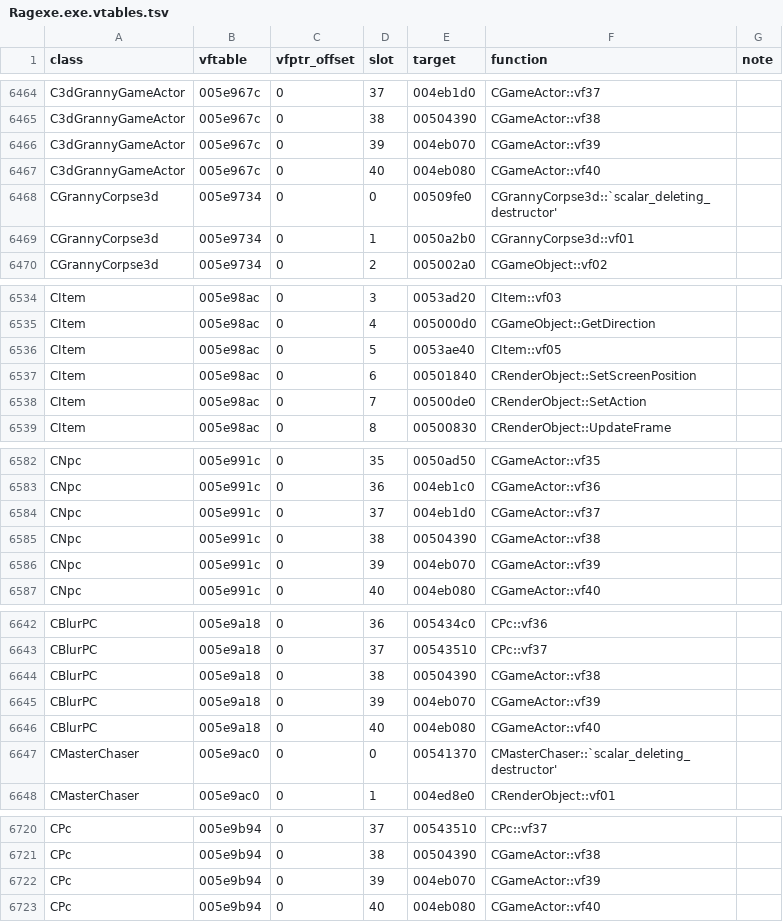
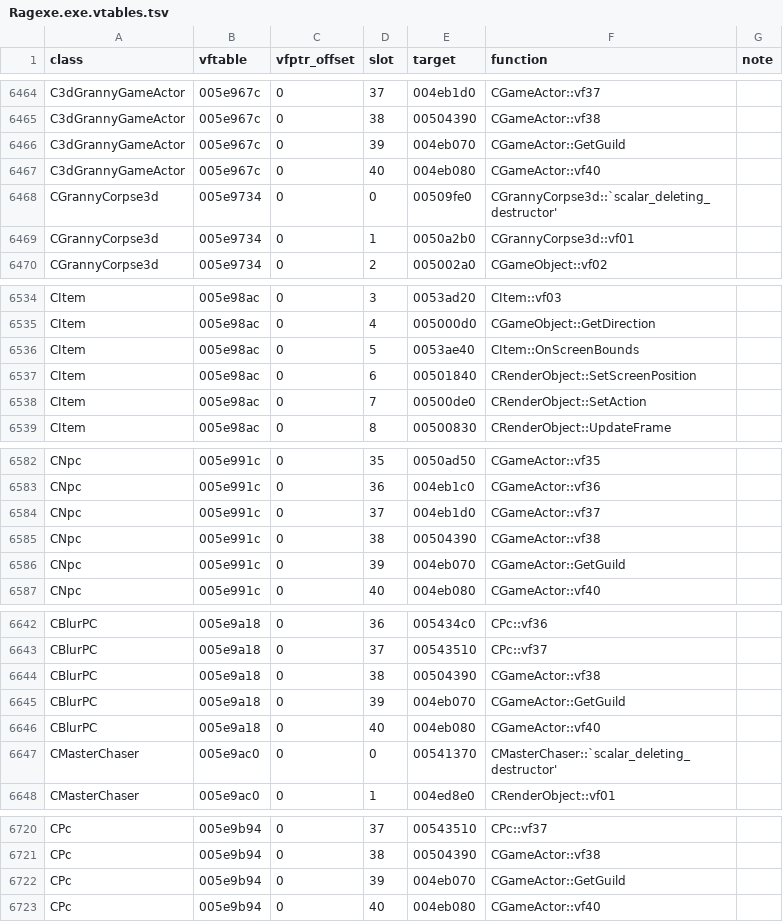
Before and after one commit to keyehzy/ragexe, a TSV file: analysis/exports/Ragexe.exe.vtables.tsv, drawn as a sheet; only a part is shown, gaps mark what is left out; the diff covers the shown part only.

```diff
--- a/analysis/exports/Ragexe.exe.vtables.tsv
+++ b/analysis/exports/Ragexe.exe.vtables.tsv
@@ -6465,3 +6465,3 @@ C3dGrannyGameActor	005e967c	0	37	004eb1d0	CGameActor::vf37
 C3dGrannyGameActor	005e967c	0	38	00504390	CGameActor::vf38	
-C3dGrannyGameActor	005e967c	0	39	004eb070	CGameActor::vf39	
+C3dGrannyGameActor	005e967c	0	39	004eb070	CGameActor::GetGuild	
 C3dGrannyGameActor	005e967c	0	40	004eb080	CGameActor::vf40	
@@ -6535,3 +6535,3 @@ CItem	005e98ac	0	3	0053ad20	CItem::vf03
 CItem	005e98ac	0	4	005000d0	CGameObject::GetDirection	
-CItem	005e98ac	0	5	0053ae40	CItem::vf05	
+CItem	005e98ac	0	5	0053ae40	CItem::OnScreenBounds	
 CItem	005e98ac	0	6	00501840	CRenderObject::SetScreenPosition	
@@ -6585,3 +6585,3 @@ CNpc	005e991c	0	37	004eb1d0	CGameActor::vf37
 CNpc	005e991c	0	38	00504390	CGameActor::vf38	
-CNpc	005e991c	0	39	004eb070	CGameActor::vf39	
+CNpc	005e991c	0	39	004eb070	CGameActor::GetGuild	
 CNpc	005e991c	0	40	004eb080	CGameActor::vf40	
@@ -6644,3 +6644,3 @@ CBlurPC	005e9a18	0	37	00543510	CPc::vf37
 CBlurPC	005e9a18	0	38	00504390	CGameActor::vf38	
-CBlurPC	005e9a18	0	39	004eb070	CGameActor::vf39	
+CBlurPC	005e9a18	0	39	004eb070	CGameActor::GetGuild	
 CBlurPC	005e9a18	0	40	004eb080	CGameActor::vf40	
@@ -6721,3 +6721,3 @@ CPc	005e9b94	0	37	00543510	CPc::vf37
 CPc	005e9b94	0	38	00504390	CGameActor::vf38	
-CPc	005e9b94	0	39	004eb070	CGameActor::vf39	
+CPc	005e9b94	0	39	004eb070	CGameActor::GetGuild	
 CPc	005e9b94	0	40	004eb080	CGameActor::vf40	
```
Also changed, not shown: 11 edited cells elsewhere in this file, analysis/ledger.tsv, 18 other files.
